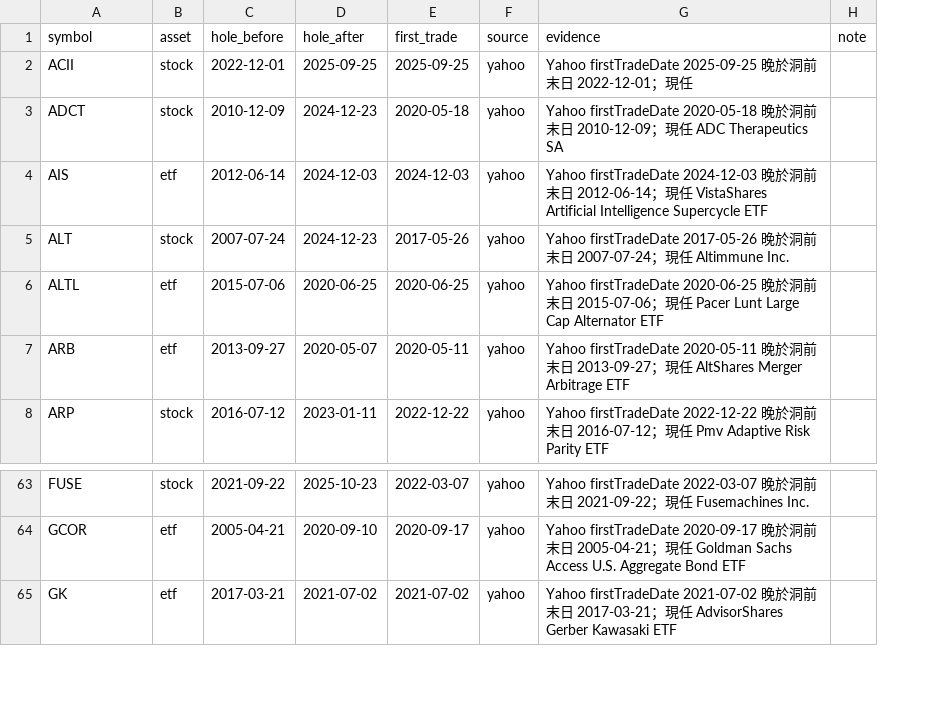
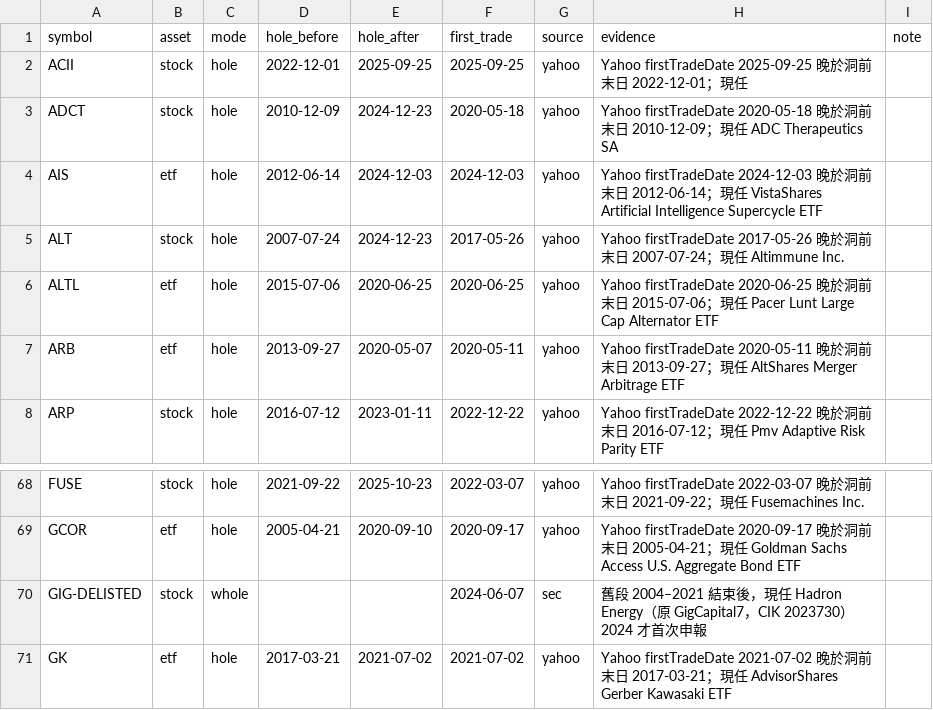
Before and after one commit to zhujun0511-moi/ai-telegram-bot-BC, a CSV file: catalog_src/identity_cuts.csv, drawn as a sheet; only a part is shown, gaps mark what is left out; the diff covers the shown part only; the diff names each change by its address in the sheet, - before the commit and + after, or states it on an @@ line.

```diff
--- a/catalog_src/identity_cuts.csv
+++ b/catalog_src/identity_cuts.csv
+column C (mode), rows 2-8: all hole; rows 68-69: hole | hole; row 71: hole
+row 70: GIG-DELISTED | stock | whole |  |  | 2024-06-07 | sec | 舊段 2004–2021 結束後，現任 Hadron Energy（原 GigCapital7，CIK 2023730）2024 才首次申報
```
Also changed, not shown: 15 added rows elsewhere in this file, 5 other files.
